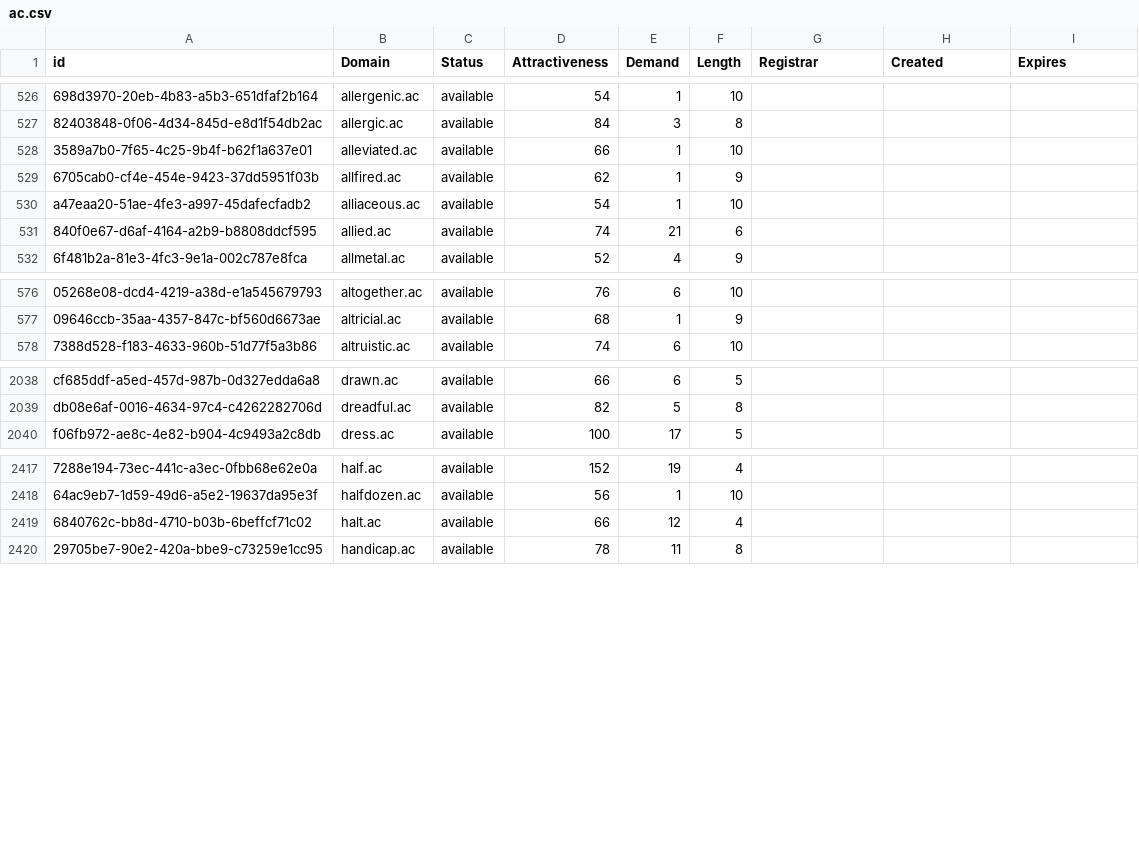
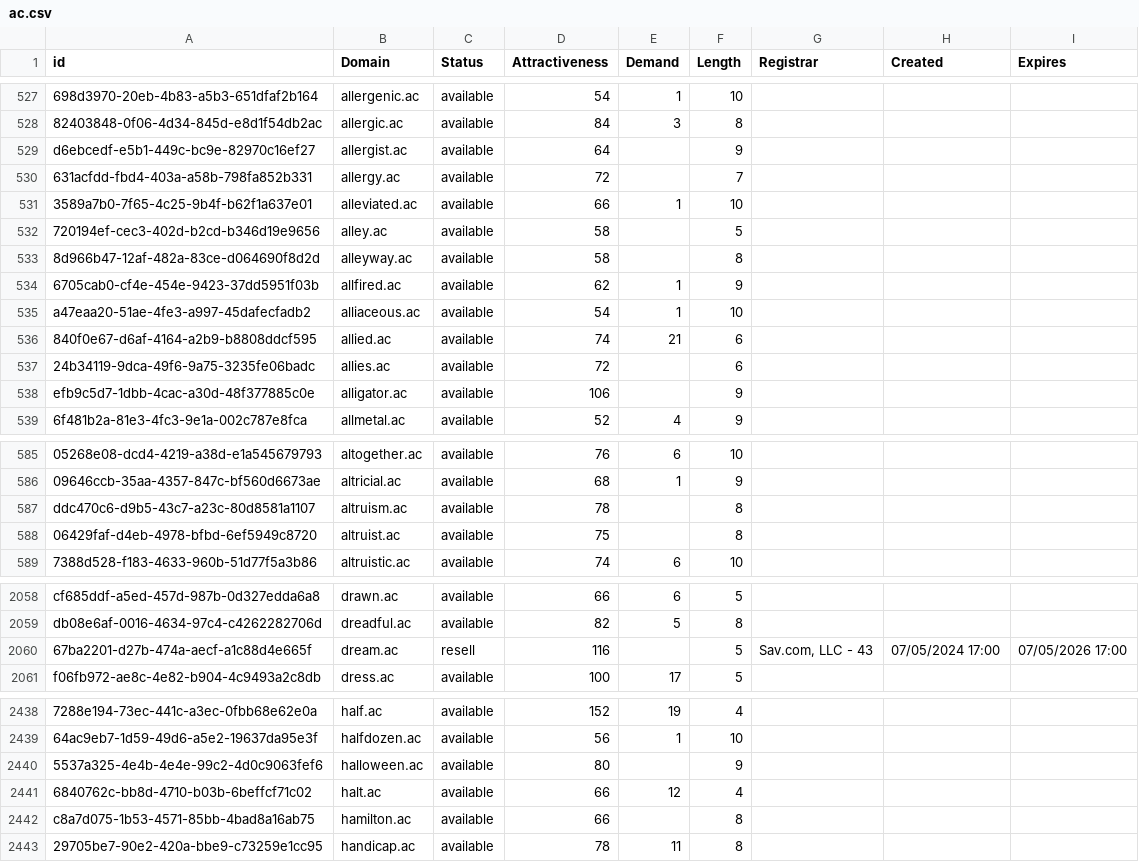
Before and after one commit to UniqueDomains/ac-oneword-domains, a CSV file: ac.csv, drawn as a sheet; only a part is shown, gaps mark what is left out; the diff covers the shown part only; the diff names each change by its address in the sheet, - before the commit and + after, or states it on an @@ line.

Commit message:
Domains update

```diff
--- a/ac.csv
+++ b/ac.csv
+row 529: d6ebcedf-e5b1-449c-bc9e-82970c16ef27 | allergist.ac | available | 64 |  | 9
+row 530: 631acfdd-fbd4-403a-a58b-798fa852b331 | allergy.ac | available | 72 |  | 7
+row 532: 720194ef-cec3-402d-b2cd-b346d19e9656 | alley.ac | available | 58 |  | 5
+row 533: 8d966b47-12af-482a-83ce-d064690f8d2d | alleyway.ac | available | 58 |  | 8
+row 537: 24b34119-9dca-49f6-9a75-3235fe06badc | allies.ac | available | 72 |  | 6
+row 538: efb9c5d7-1dbb-4cac-a30d-48f377885c0e | alligator.ac | available | 106 |  | 9
+row 587: ddc470c6-d9b5-43c7-a23c-80d8581a1107 | altruism.ac | available | 78 |  | 8
+row 588: 06429faf-d4eb-4978-bfbd-6ef5949c8720 | altruist.ac | available | 75 |  | 8
+row 2060: 67ba2201-d27b-474a-aecf-a1c88d4e665f | dream.ac | resell | 116 |  | 5 | Sav.com, LLC - 43 | 07/05/2024 17:00 | 07/05/2026 17:00
+row 2440: 5537a325-4e4b-4e4e-99c2-4d0c9063fef6 | halloween.ac | available | 80 |  | 9
+row 2442: c8a7d075-1b53-4571-85bb-4bad8a16ab75 | hamilton.ac | available | 66 |  | 8
```
Also changed, not shown: 22 added rows and 27 edited cells elsewhere in this file, 2 other files.
